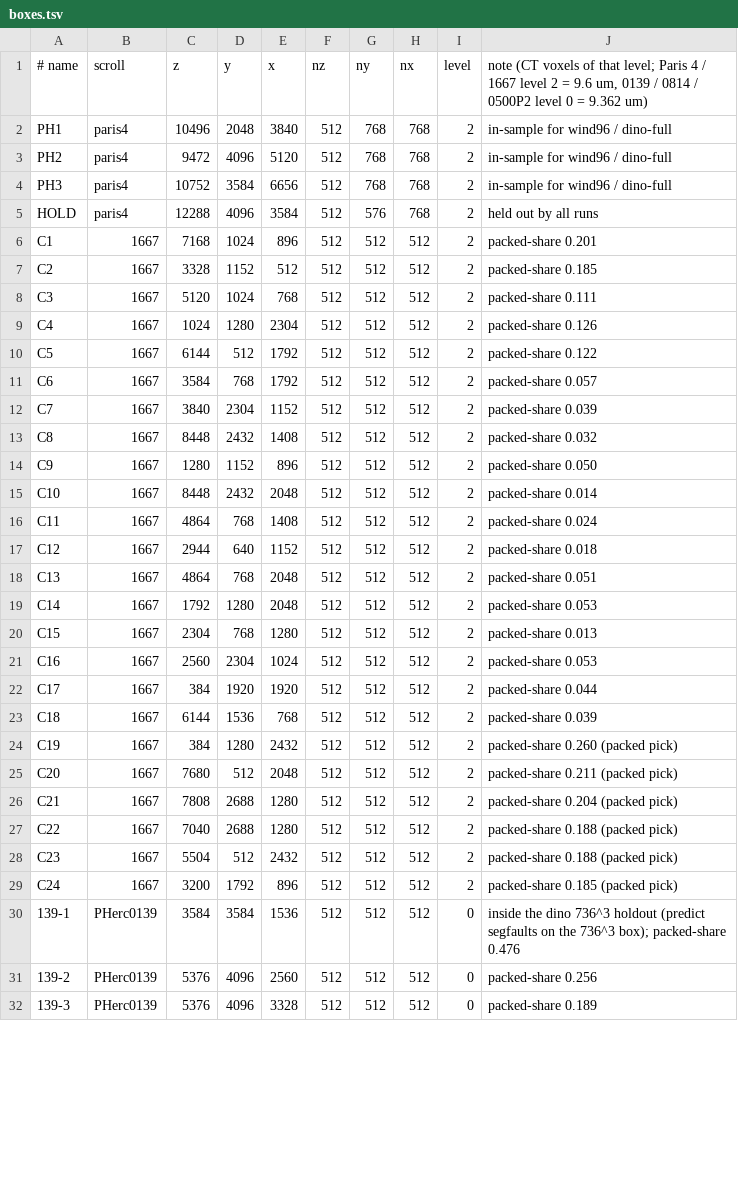
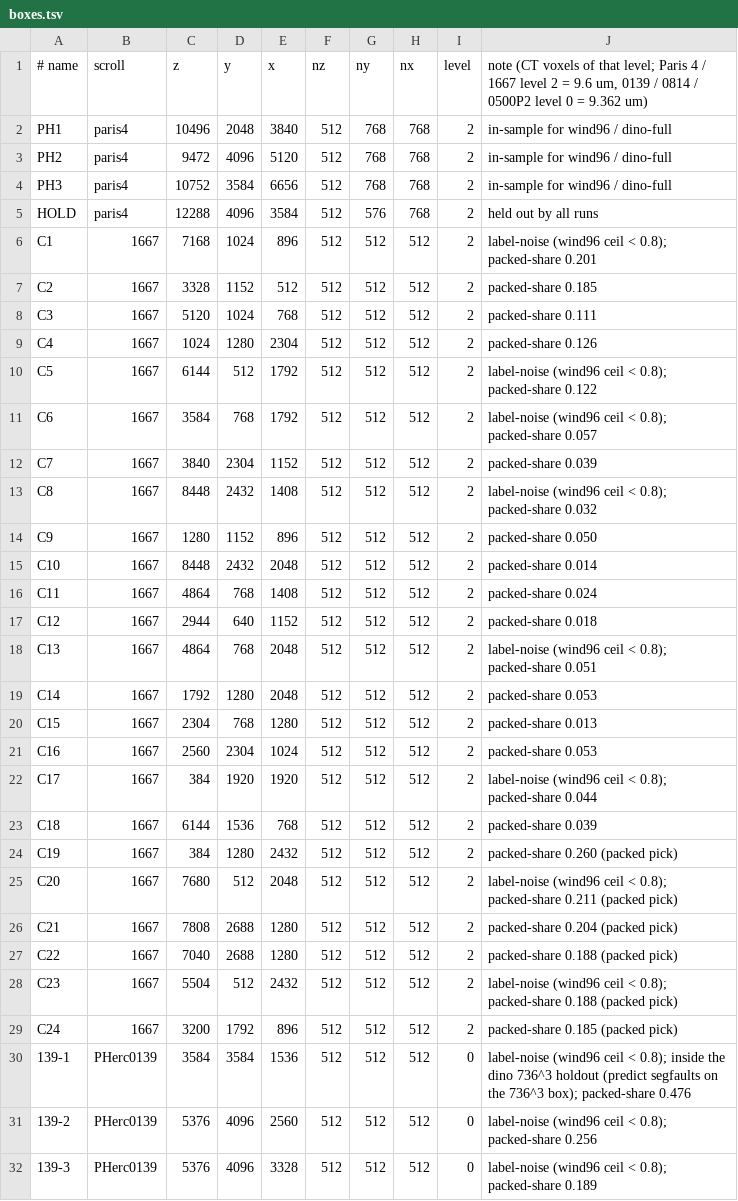
Before and after one commit to SuperOptimizer/ufsm, a TSV file: scripts/wbench/boxes.tsv, drawn as a sheet; only a part is shown; the diff covers the shown part only.

```diff
--- a/scripts/wbench/boxes.tsv
+++ b/scripts/wbench/boxes.tsv
@@ -5,3 +5,3 @@ PH3	paris4	10752	3584	6656	512	768	768	2	in-sample for wind96 / dino-full
 HOLD	paris4	12288	4096	3584	512	576	768	2	held out by all runs
-C1	1667	7168	1024	896	512	512	512	2	packed-share 0.201
+C1	1667	7168	1024	896	512	512	512	2	label-noise (wind96 ceil < 0.8); packed-share 0.201
 C2	1667	3328	1152	512	512	512	512	2	packed-share 0.185
@@ -9,6 +9,6 @@ C3	1667	5120	1024	768	512	512	512	2	packed-share 0.111
 C4	1667	1024	1280	2304	512	512	512	2	packed-share 0.126
-C5	1667	6144	512	1792	512	512	512	2	packed-share 0.122
-C6	1667	3584	768	1792	512	512	512	2	packed-share 0.057
+C5	1667	6144	512	1792	512	512	512	2	label-noise (wind96 ceil < 0.8); packed-share 0.122
+C6	1667	3584	768	1792	512	512	512	2	label-noise (wind96 ceil < 0.8); packed-share 0.057
 C7	1667	3840	2304	1152	512	512	512	2	packed-share 0.039
-C8	1667	8448	2432	1408	512	512	512	2	packed-share 0.032
+C8	1667	8448	2432	1408	512	512	512	2	label-noise (wind96 ceil < 0.8); packed-share 0.032
 C9	1667	1280	1152	896	512	512	512	2	packed-share 0.050
@@ -17,3 +17,3 @@ C11	1667	4864	768	1408	512	512	512	2	packed-share 0.024
 C12	1667	2944	640	1152	512	512	512	2	packed-share 0.018
-C13	1667	4864	768	2048	512	512	512	2	packed-share 0.051
+C13	1667	4864	768	2048	512	512	512	2	label-noise (wind96 ceil < 0.8); packed-share 0.051
 C14	1667	1792	1280	2048	512	512	512	2	packed-share 0.053
@@ -21,12 +21,12 @@ C15	1667	2304	768	1280	512	512	512	2	packed-share 0.013
 C16	1667	2560	2304	1024	512	512	512	2	packed-share 0.053
-C17	1667	384	1920	1920	512	512	512	2	packed-share 0.044
+C17	1667	384	1920	1920	512	512	512	2	label-noise (wind96 ceil < 0.8); packed-share 0.044
 C18	1667	6144	1536	768	512	512	512	2	packed-share 0.039
 C19	1667	384	1280	2432	512	512	512	2	packed-share 0.260 (packed pick)
-C20	1667	7680	512	2048	512	512	512	2	packed-share 0.211 (packed pick)
+C20	1667	7680	512	2048	512	512	512	2	label-noise (wind96 ceil < 0.8); packed-share 0.211 (packed pick)
 C21	1667	7808	2688	1280	512	512	512	2	packed-share 0.204 (packed pick)
 C22	1667	7040	2688	1280	512	512	512	2	packed-share 0.188 (packed pick)
-C23	1667	5504	512	2432	512	512	512	2	packed-share 0.188 (packed pick)
+C23	1667	5504	512	2432	512	512	512	2	label-noise (wind96 ceil < 0.8); packed-share 0.188 (packed pick)
 C24	1667	3200	1792	896	512	512	512	2	packed-share 0.185 (packed pick)
-139-1	PHerc0139	3584	3584	1536	512	512	512	0	inside the dino 736^3 holdout (predict segfaults on the 736^3 box); packed-share 0.476
-139-2	PHerc0139	5376	4096	2560	512	512	512	0	packed-share 0.256
-139-3	PHerc0139	5376	4096	3328	512	512	512	0	packed-share 0.189
+139-1	PHerc0139	3584	3584	1536	512	512	512	0	label-noise (wind96 ceil < 0.8); inside the dino 736^3 holdout (predict segfaults on the 736^3 box); packed-share 0.476
+139-2	PHerc0139	5376	4096	2560	512	512	512	0	label-noise (wind96 ceil < 0.8); packed-share 0.256
+139-3	PHerc0139	5376	4096	3328	512	512	512	0	label-noise (wind96 ceil < 0.8); packed-share 0.189
```
Also changed, not shown: 12 edited cells elsewhere in this file, 5 other files.
